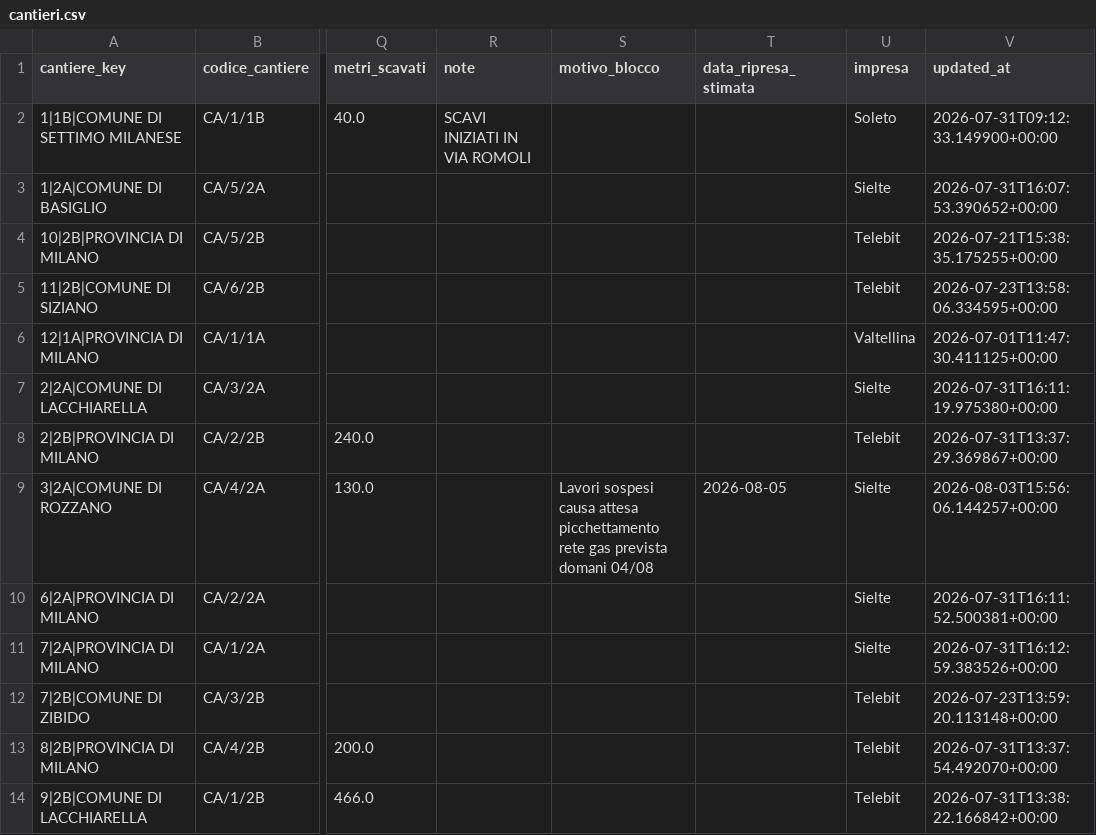
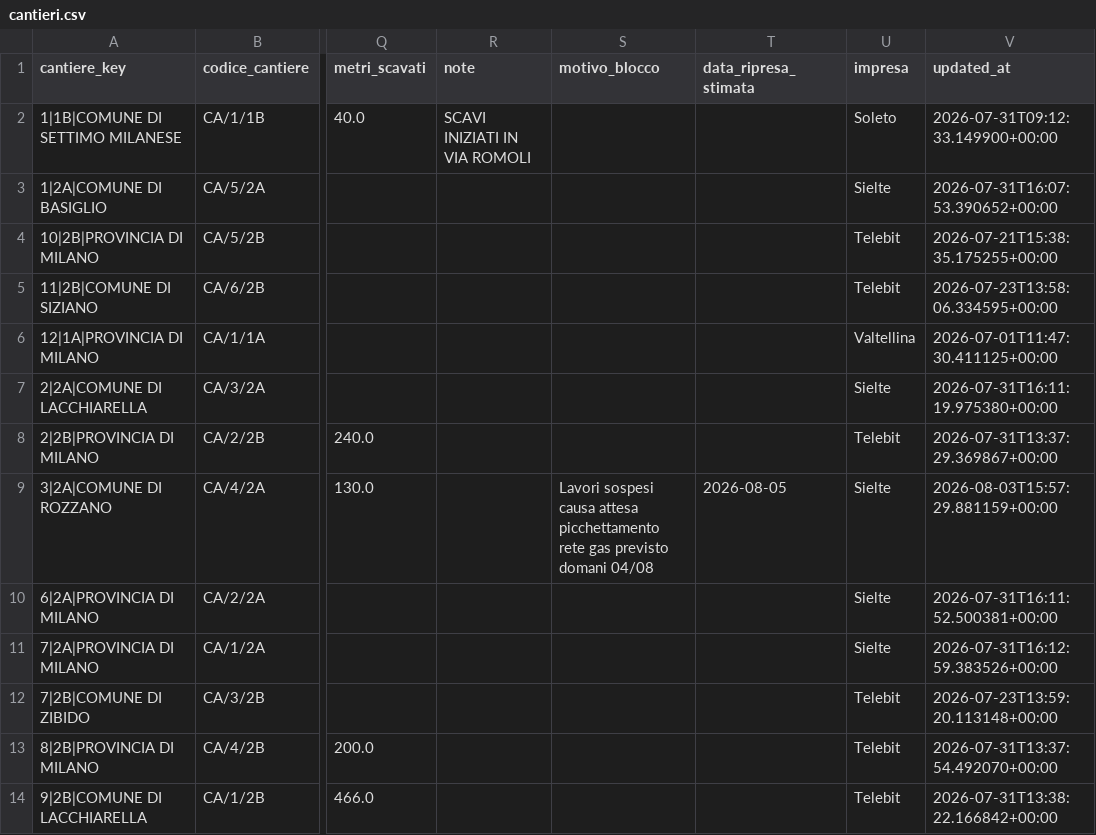
Before and after one commit to ENRI-RDS/dashboard, a CSV file: cantieri.csv, drawn as a sheet; only a part is shown, gaps mark what is left out; the diff names each change by its address in the sheet, - before the commit and + after, or states it on an @@ line.

Commit message:
Auto-update cantieri.csv via approvazione admin [skip ci]

```diff
--- a/cantieri.csv
+++ b/cantieri.csv
-S9 (motivo_blocco): …rete gas prevista domani 04/08
+S9 (motivo_blocco): …rete gas previsto domani 04/08
-V9 (updated_at): 2026-08-03T15:56:06.144257+00:00
+V9 (updated_at): 2026-08-03T15:57:29.881159+00:00
```
